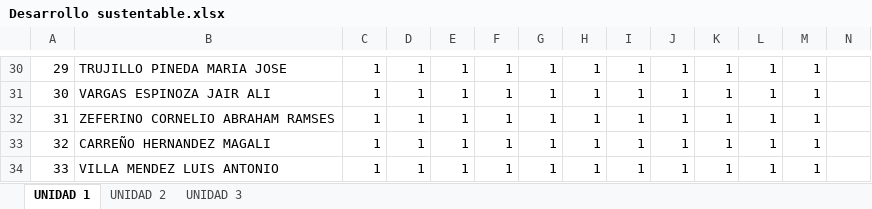
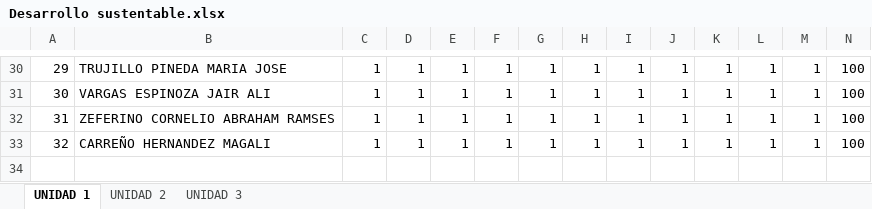
Before and after one commit to arturobl00/TEC2023AGOSTO, an Excel workbook: Listas/Desarrollo sustentable.xlsx, sheet UNIDAD 1, drawn as a sheet; only a part is shown, gaps mark what is left out; values as stored, in another font and other column widths than the file's, no borders; the diff covers the shown part only; the diff names each change by its address in the sheet, - before the commit and + after, or states it on an @@ line.

```diff
--- a/Listas/Desarrollo sustentable.xlsx (sheet UNIDAD 1)
+++ b/Listas/Desarrollo sustentable.xlsx (sheet UNIDAD 1)
-N30:N33: (empty)
+N30:N33: 100
-row 34: 33 | VILLA MENDEZ LUIS ANTONIO | 1 | 1 | 1 | 1 | 1 | 1 | 1 | 1 | 1 | 1 | 1
```
Also changed, not shown: 28 edited cells elsewhere in this sheet, sheet UNIDAD 3, sheet UNIDAD 2, 25 other files.
